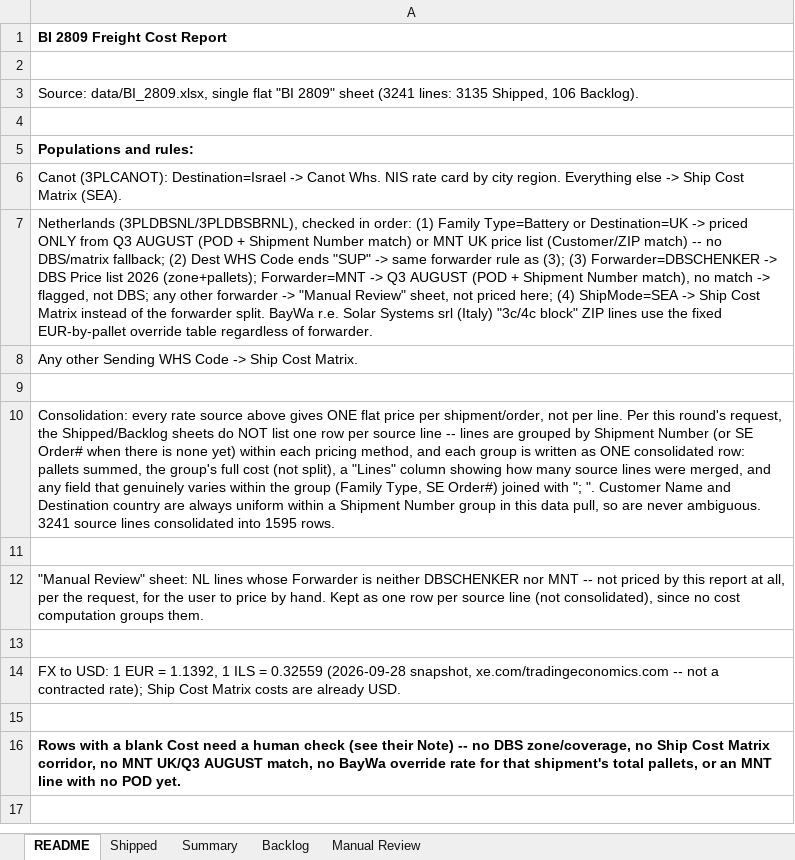
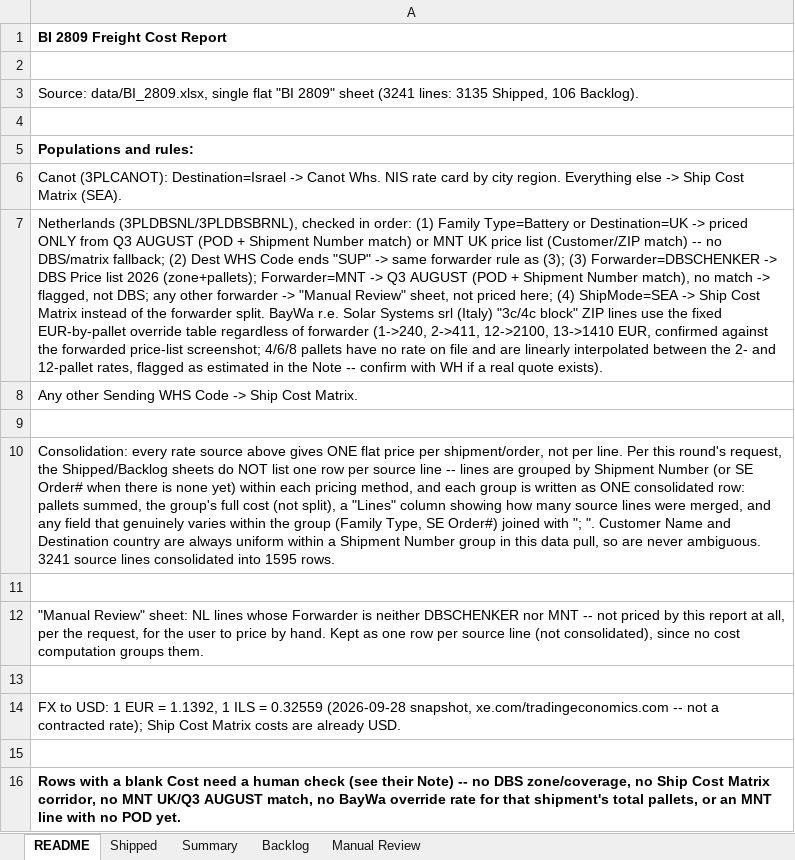
Before and after one commit to danielcarmel41-hash/logistics, an Excel workbook: output/BI_2809_Freight_Cost_Report.xlsx, sheet README, drawn as a sheet; values as stored, in another font and other column widths than the file's, no borders; the diff names each change by its address in the sheet, - before the commit and + after, or states it on an @@ line.

```diff
--- a/output/BI_2809_Freight_Cost_Report.xlsx (sheet README)
+++ b/output/BI_2809_Freight_Cost_Report.xlsx (sheet README)
-A7: …regardless of forwarder.
+A7: …regardless of forwarder (1->240, 2->411, 12->2100, 13->1410 EUR, confirmed against the forwarded price-list screenshot; 4/6/8 pallets have no rate on file and are linearly interpolated between the 2- and 12-pallet rates, flagged as estimated in the Note -- confirm with WH if a real quote exists).
```
Also changed, not shown: sheet Shipped, sheet Summary, 1 other file.
